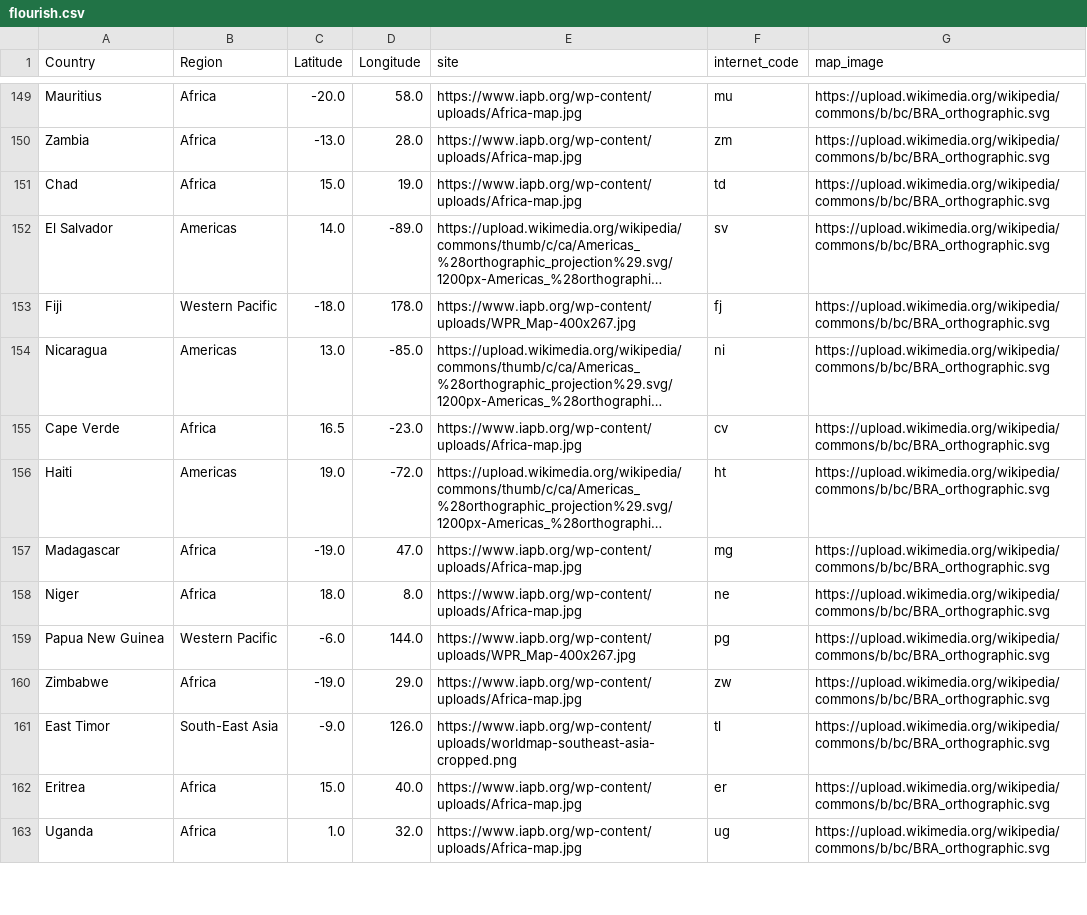
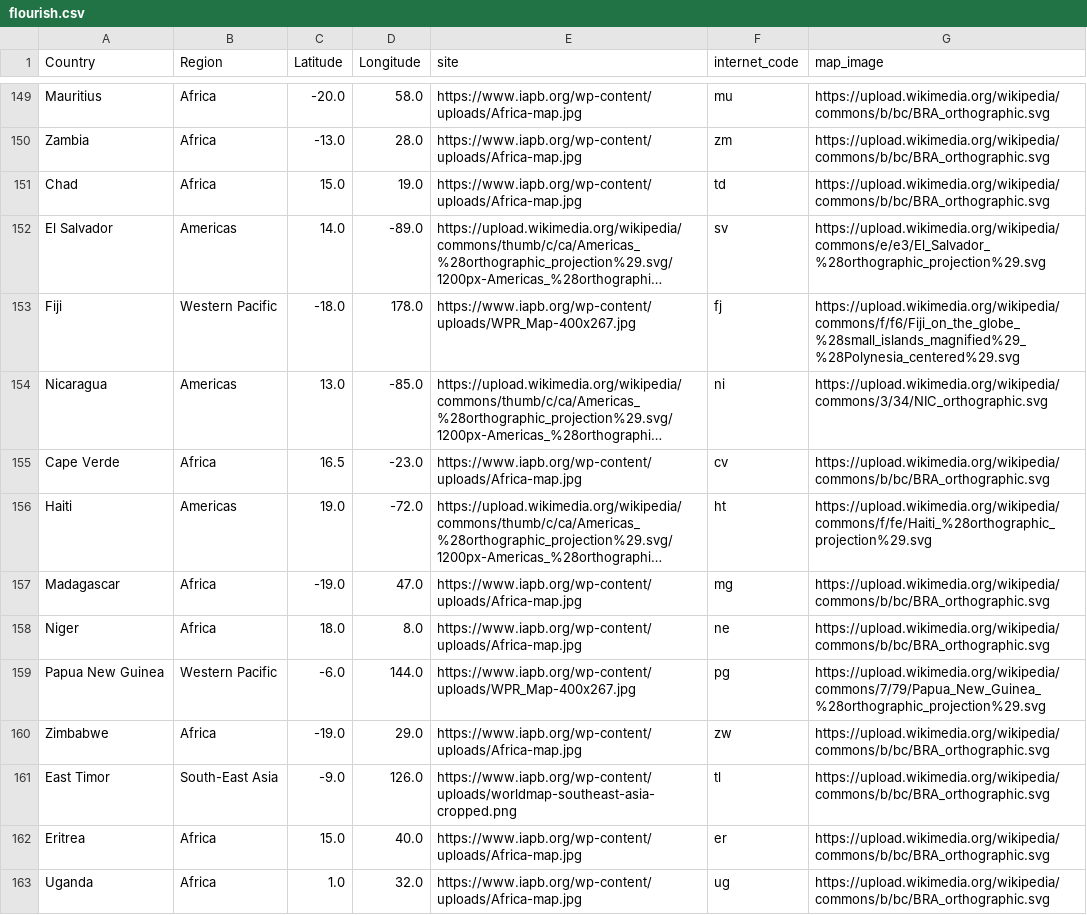
Before and after one commit to psychopresley/django, a CSV file: covid19/flourish.csv, drawn as a sheet; only a part is shown, gaps mark what is left out; long unchanged cells end in …; the diff covers the shown part only; the diff names each change by its address in the sheet, - before the commit and + after, or states it on an @@ line.

```diff
--- a/covid19/flourish.csv
+++ b/covid19/flourish.csv
-G152 (map_image): https://upload.wikimedia.org/wikipedia/commons/b/bc/BRA_orthographic.svg
+G152 (map_image): https://upload.wikimedia.org/wikipedia/commons/e/e3/El_Salvador_%28orthographic_projection%29.svg
-G153 (map_image): https://upload.wikimedia.org/wikipedia/commons/b/bc/BRA_orthographic.svg
+G153 (map_image): https://upload.wikimedia.org/wikipedia/commons/f/f6/Fiji_on_the_globe_%28small_islands_magnified%29_%28Polynesia_centered%29.svg
-G154 (map_image): https://upload.wikimedia.org/wikipedia/commons/b/bc/BRA_orthographic.svg
+G154 (map_image): https://upload.wikimedia.org/wikipedia/commons/3/34/NIC_orthographic.svg
-G156 (map_image): https://upload.wikimedia.org/wikipedia/commons/b/bc/BRA_orthographic.svg
+G156 (map_image): https://upload.wikimedia.org/wikipedia/commons/f/fe/Haiti_%28orthographic_projection%29.svg
-G159 (map_image): https://upload.wikimedia.org/wikipedia/commons/b/bc/BRA_orthographic.svg
+G159 (map_image): https://upload.wikimedia.org/wikipedia/commons/7/79/Papua_New_Guinea_%28orthographic_projection%29.svg
```
Also changed, not shown: 48 edited cells elsewhere in this file, covid19/status_report.csv, 11 other files.
